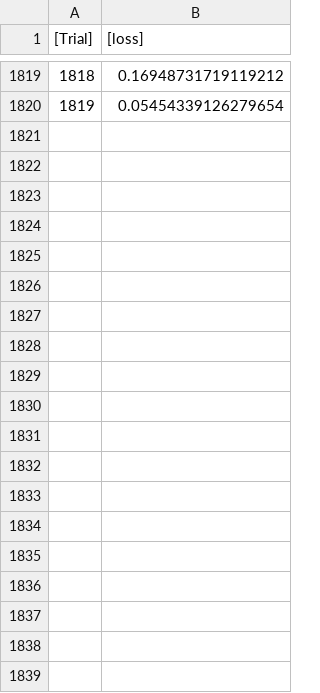
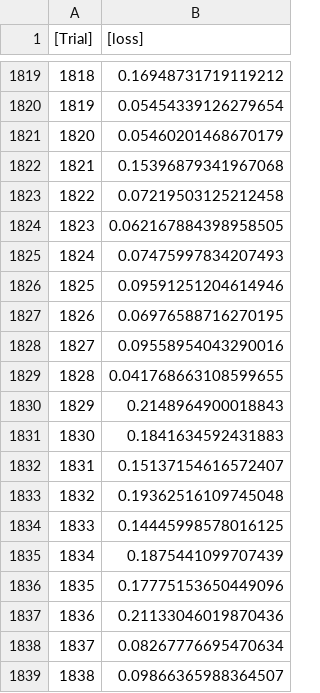
Before and after one commit to reversi-ir/ai-program, a CSV file: reversi-ai/TestMultiLayerPerceptron_Momentum.csv, drawn as a sheet; only a part is shown, gaps mark what is left out; the diff covers the shown part only.

```diff
--- a/reversi-ai/TestMultiLayerPerceptron_Momentum.csv
+++ b/reversi-ai/TestMultiLayerPerceptron_Momentum.csv
@@ -1820 +1820,20 @@
 1819,0.05454339126279654
+1820,0.05460201468670179
+1821,0.15396879341967068
+1822,0.07219503125212458
+1823,0.062167884398958505
+1824,0.07475997834207493
+1825,0.09591251204614946
+1826,0.06976588716270195
+1827,0.09558954043290016
+1828,0.041768663108599655
+1829,0.2148964900018843
+1830,0.1841634592431883
+1831,0.15137154616572407
+1832,0.19362516109745048
+1833,0.14445998578016125
+1834,0.1875441099707439
+1835,0.17775153650449096
+1836,0.21133046019870436
+1837,0.08267776695470634
+1838,0.09866365988364507
```
Also changed, not shown: 53 added rows elsewhere in this file, reversi-ai/resultMiddle_Momentum.csv, reversi-ai/resultOutput_Momentum.csv, 8 other files.
